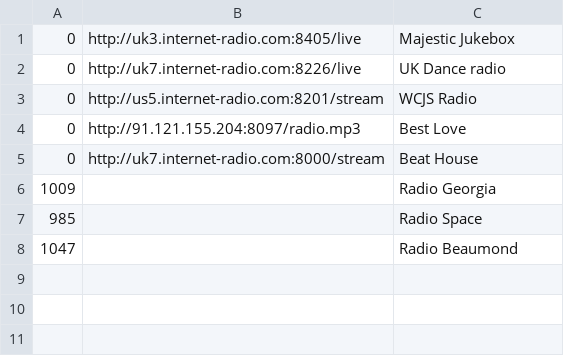
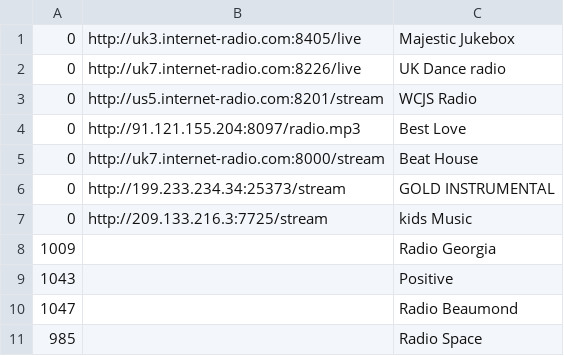
Before and after one commit to geoavia/Internet-Radio, a CSV file: data/stations.csv, drawn as a sheet.

```diff
--- a/data/stations.csv
+++ b/data/stations.csv
@@ -5,4 +5,7 @@
 0,http://uk7.internet-radio.com:8000/stream,Beat House
+0,http://199.233.234.34:25373/stream,GOLD INSTRUMENTAL
+0,http://209.133.216.3:7725/stream,kids Music
 1009,,Radio Georgia
+1043,,Positive
+1047,,Radio Beaumond
 985,,Radio Space
-1047,,Radio Beaumond
```
Also changed, not shown: 1 other file.
